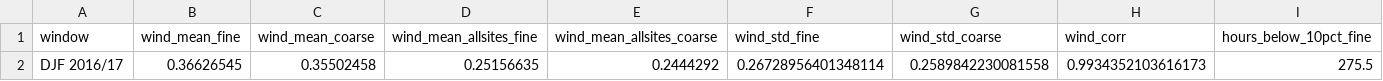
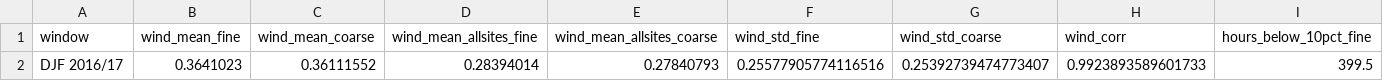
Before and after one commit to michaelserikov/eu-power-stress-storylines, a CSV file: results/wp6/resolution_median.csv, drawn as a sheet; only a part is shown; removed rows and columns are numbered as before the commit, all else as after; rows hold the shown columns only; the diff names each change by its address in the sheet, - before the commit and + after, or states it on an @@ line.

```diff
--- a/results/wp6/resolution_median.csv
+++ b/results/wp6/resolution_median.csv
-row 2: DJF 2016/17 | 0.36626545 | 0.35502458 | 0.25156635 | 0.2444292 | 0.26728956401348114 | 0.2589842230081558 | 0.9934352103616173 | 275.5
+row 2: DJF 2016/17 | 0.3641023 | 0.36111552 | 0.28394014 | 0.27840793 | 0.25577905774116516 | 0.25392739474773407 | 0.9923893589601733 | 399.5
```
Also changed, not shown: data_manifest.csv, results/wp6/resolution_by_country.csv, 9 other files.
